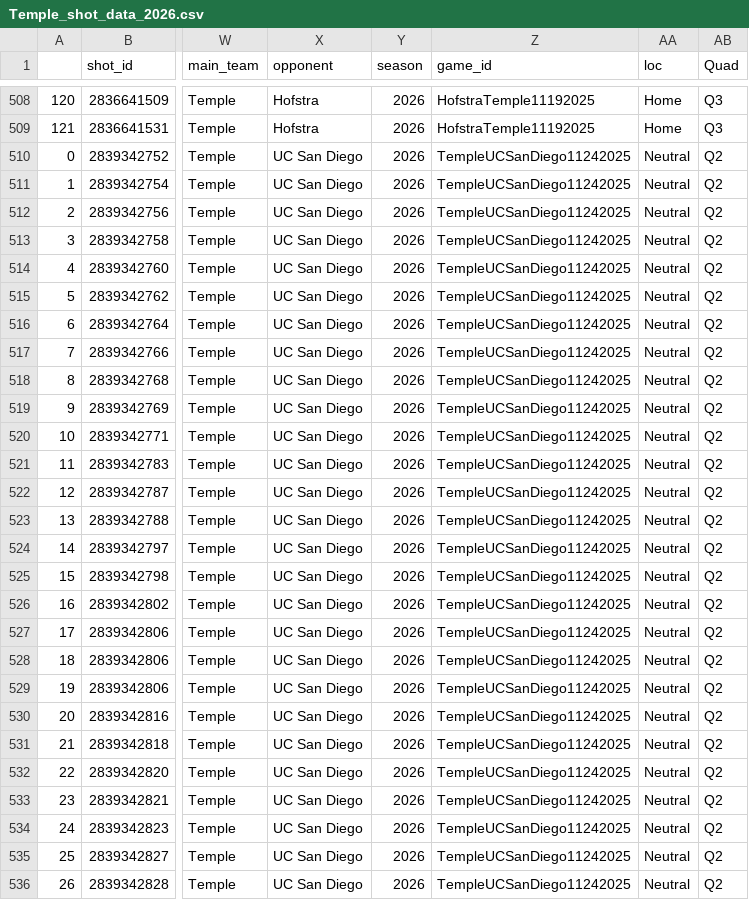
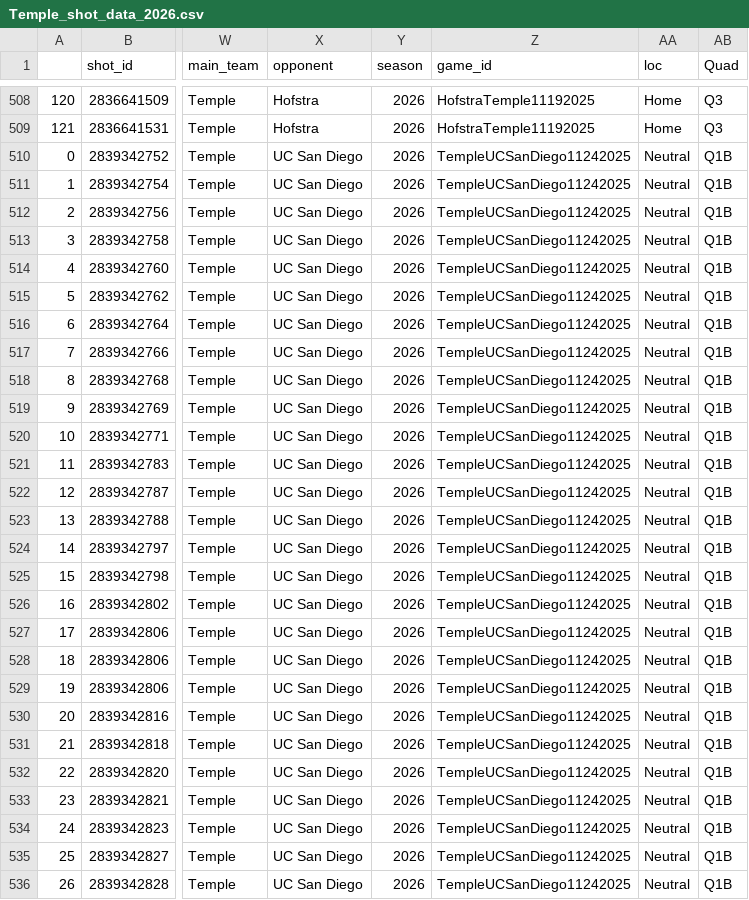
Before and after one commit to spmur15/cbbshotcharts, a CSV file: Shot Location Data/Temple_shot_data_2026.csv, drawn as a sheet; only a part is shown, gaps mark what is left out; the diff covers the shown part only; the diff names each change by its address in the sheet, - before the commit and + after, or states it on an @@ line.

```diff
--- a/Shot Location Data/Temple_shot_data_2026.csv
+++ b/Shot Location Data/Temple_shot_data_2026.csv
-AB510:AB536 (Quad): Q2
+AB510:AB536 (Quad): Q1B
```
Also changed, not shown: 99 edited cells elsewhere in this file, Shot Location Data/Saint Mary's (CA)_shot_data_2026.csv, Shot Location Data/South Carolina St._shot_data_2026.csv, 34 other files.
